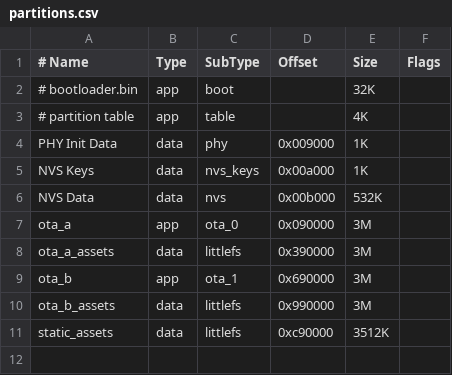
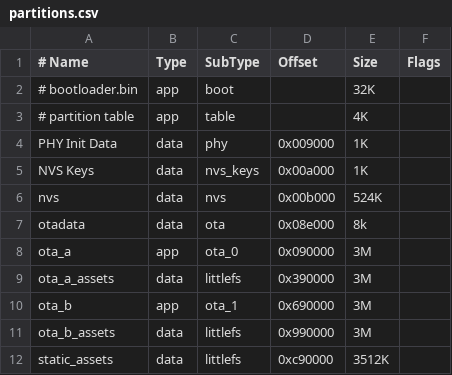
Before and after one commit to smartknob-ha/firmware, a CSV file: partitions.csv, drawn as a sheet.

Commit message:
fix: Added missing OTA data partition

```diff
--- a/partitions.csv
+++ b/partitions.csv
@@ -5,3 +5,4 @@ PHY Init Data,	    data,	phy,	  0x009000, 1K,
 NVS Keys,	        data,   nvs_keys, 0x00a000, 1K,
-NVS Data,	        data,	nvs,	  0x00b000,	532K,
+nvs,	            data,	nvs,	  0x00b000,	524K,
+otadata,            data,   ota,      0x08e000, 8k,
 ota_a,	            app,	ota_0,	  0x090000,	3M,
```
